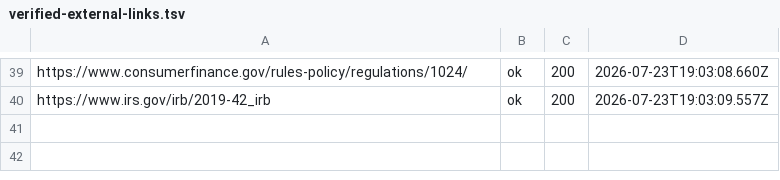
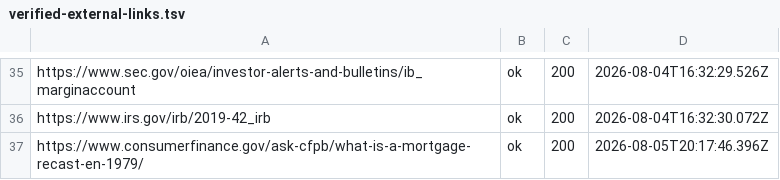
Before and after one commit to dasbubai929/TaxDebtWealthSuite, a TSV file: .link-checker/verified-external-links.tsv, drawn as a sheet; only a part is shown, gaps mark what is left out; addresses are those after the commit; the diff covers the shown part only; the diff names each change by its address in the sheet, - before the commit and + after, or states it on an @@ line.

```diff
--- a/.link-checker/verified-external-links.tsv
+++ b/.link-checker/verified-external-links.tsv
-A35: https://www.consumerfinance.gov/rules-policy/regulations/1024/
+A35: https://www.sec.gov/oiea/investor-alerts-and-bulletins/ib_marginaccount
-D35: 2026-07-23T19:03:08.660Z
+D35: 2026-08-04T16:32:29.526Z
-D36: 2026-07-23T19:03:09.557Z
+D36: 2026-08-04T16:32:30.072Z
+row 37: https://www.consumerfinance.gov/ask-cfpb/what-is-a-mortgage-recast-en-1979/ | ok | 200 | 2026-08-05T20:17:46.396Z
```
Also changed, not shown: 8 added rows, 12 removed rows and 43 edited cells elsewhere in this file, 38 other files.
